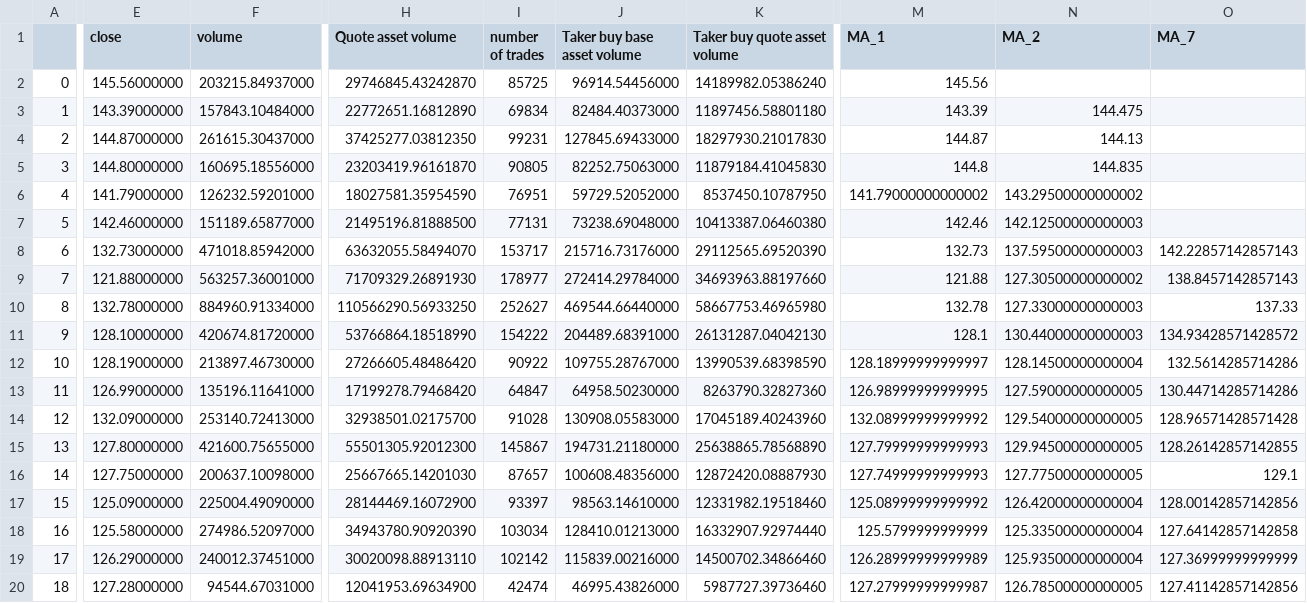
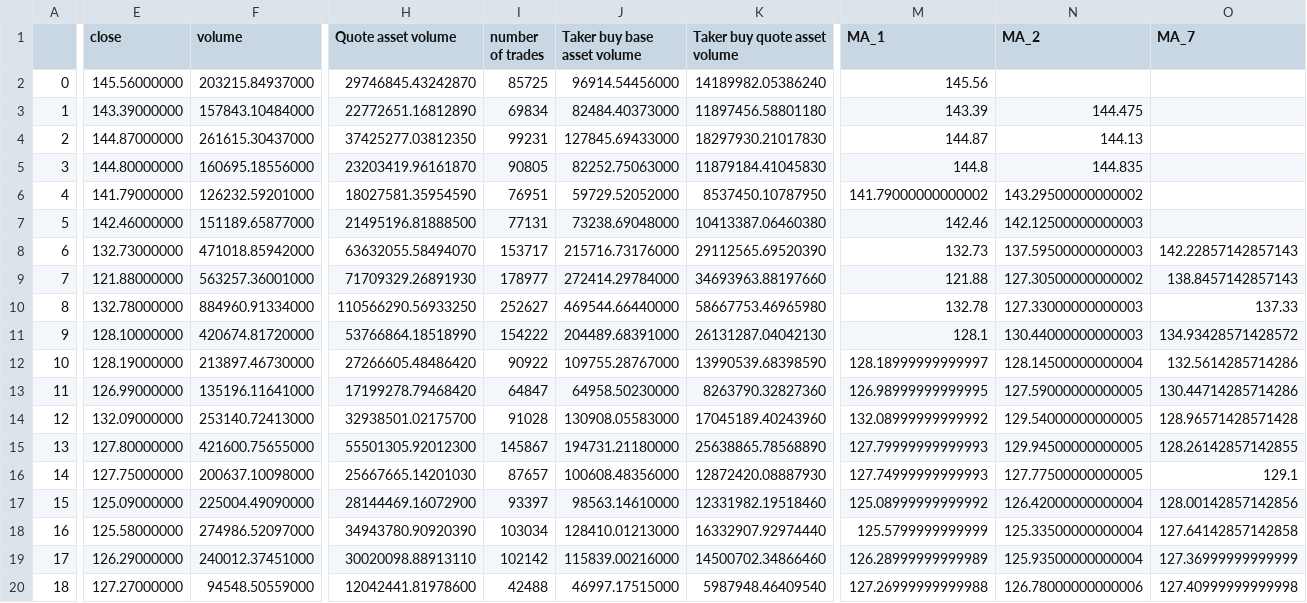
Before and after one commit to SeanHung06/BINANCE_12, a CSV file: binance_ETHUSDT_data.csv, drawn as a sheet; only a part is shown, gaps mark what is left out; the diff covers the shown part only; the diff names each change by its address in the sheet, - before the commit and + after, or states it on an @@ line.

```diff
--- a/binance_ETHUSDT_data.csv
+++ b/binance_ETHUSDT_data.csv
-E20 (close): 127.28000000
+E20 (close): 127.27000000
-F20 (volume): 94544.67031000
+F20 (volume): 94548.50559000
-H20 (Quote asset volume): 12041953.69634900
+H20 (Quote asset volume): 12042441.81978600
-I20 (number of trades): 42474
+I20 (number of trades): 42488
-J20 (Taker buy base asset volume): 46995.43826000
+J20 (Taker buy base asset volume): 46997.17515000
-K20 (Taker buy quote asset volume): 5987727.39736460
+K20 (Taker buy quote asset volume): 5987948.46409540
-M20 (MA_1): 127.27999999999987
+M20 (MA_1): 127.26999999999988
-N20 (MA_2): 126.78500000000005
+N20 (MA_2): 126.78000000000006
-O20 (MA_7): 127.41142857142856
+O20 (MA_7): 127.40999999999998
```
Also changed, not shown: 8 edited cells elsewhere in this file, trades_df.csv, 2 other files.
